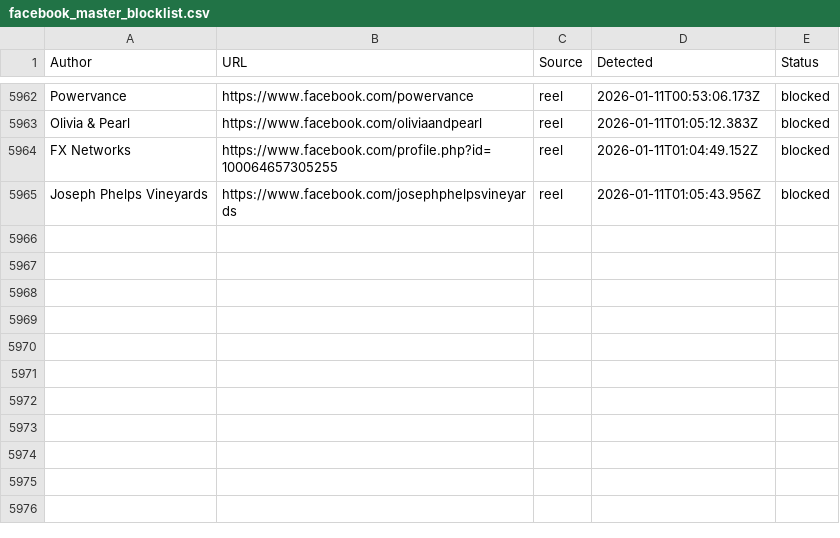
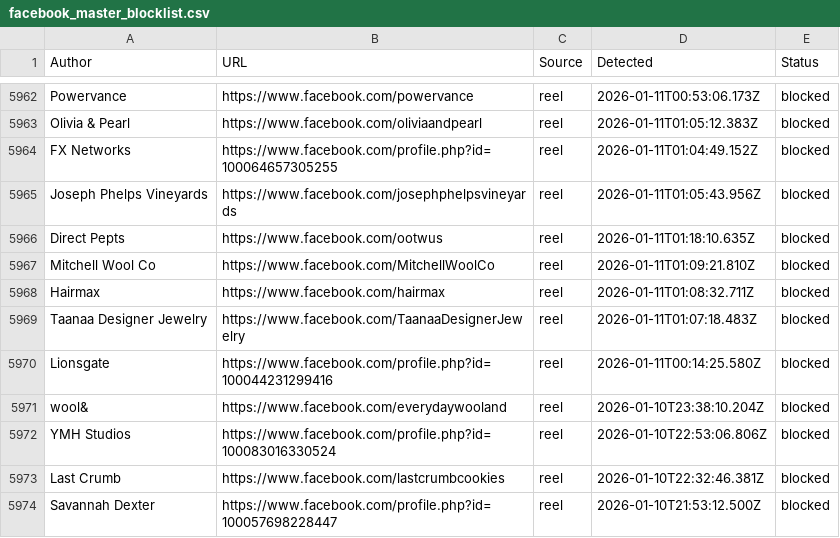
Before and after one commit to SysAdminDoc/AdNull, a CSV file: Blocklists/facebook_master_blocklist.csv, drawn as a sheet; only a part is shown, gaps mark what is left out.

Commit message:
AdNull sync: +9 new (5973 total)

```diff
--- a/Blocklists/facebook_master_blocklist.csv
+++ b/Blocklists/facebook_master_blocklist.csv
@@ -5965 +5965,10 @@ Author,URL,Source,Detected,Status
 "Joseph Phelps Vineyards",https://www.facebook.com/josephphelpsvineyards,reel,2026-01-11T01:05:43.956Z,blocked
+"Direct Pepts",https://www.facebook.com/ootwus,reel,2026-01-11T01:18:10.635Z,blocked
+"Mitchell Wool Co",https://www.facebook.com/MitchellWoolCo,reel,2026-01-11T01:09:21.810Z,blocked
+"Hairmax",https://www.facebook.com/hairmax,reel,2026-01-11T01:08:32.711Z,blocked
+"Taanaa Designer Jewelry",https://www.facebook.com/TaanaaDesignerJewelry,reel,2026-01-11T01:07:18.483Z,blocked
+"Lionsgate",https://www.facebook.com/profile.php?id=100044231299416,reel,2026-01-11T00:14:25.580Z,blocked
+"wool&",https://www.facebook.com/everydaywooland,reel,2026-01-10T23:38:10.204Z,blocked
+"YMH Studios",https://www.facebook.com/profile.php?id=100083016330524,reel,2026-01-10T22:53:06.806Z,blocked
+"Last Crumb",https://www.facebook.com/lastcrumbcookies,reel,2026-01-10T22:32:46.381Z,blocked
+"Savannah Dexter",https://www.facebook.com/profile.php?id=100057698228447,reel,2026-01-10T21:53:12.500Z,blocked
```
